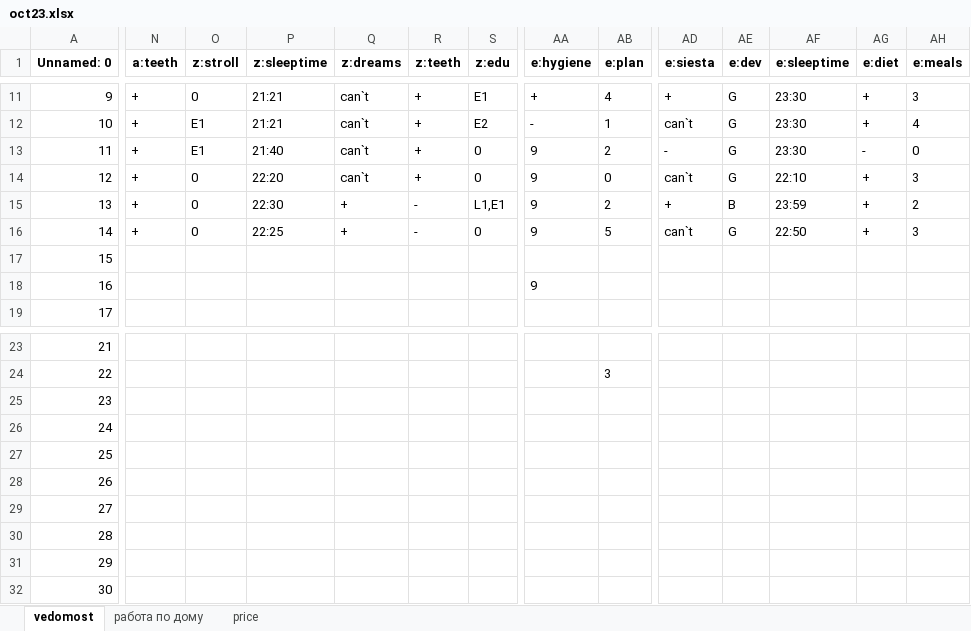
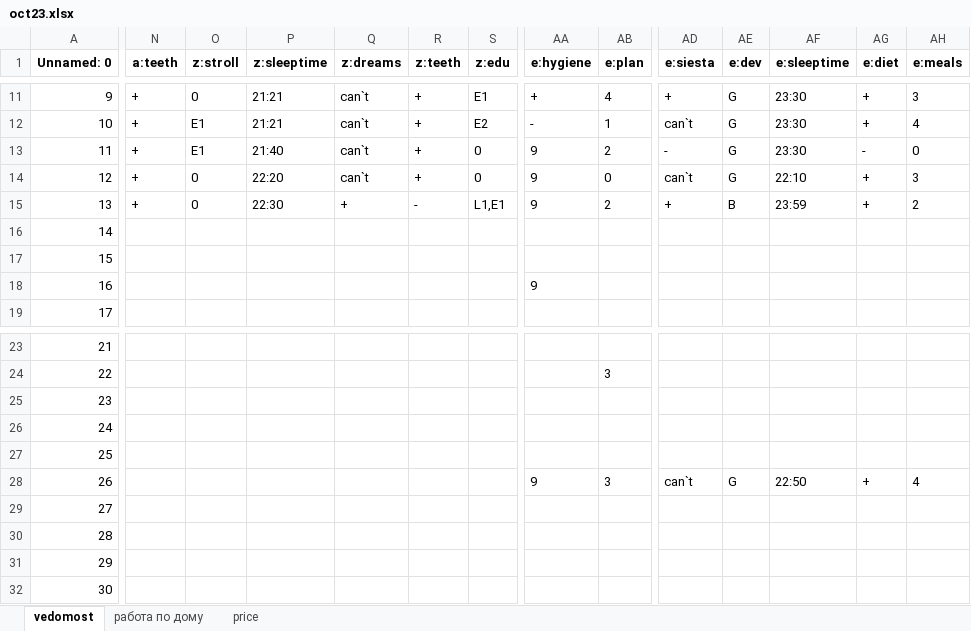
Before and after one commit to EgorVjalkov/study_to_live, an Excel workbook: months/oct23/oct23.xlsx, sheet vedomost, drawn as a sheet; only a part is shown, gaps mark what is left out; values as stored, in another font and other column widths than the file's, no borders; the diff covers the shown part only; the diff names each change by its address in the sheet, - before the commit and + after, or states it on an @@ line.

```diff
--- a/months/oct23/oct23.xlsx (sheet vedomost)
+++ b/months/oct23/oct23.xlsx (sheet vedomost)
-N16 (a:teeth): +
+N16 (a:teeth): (empty)
-O16 (z:stroll): 0
+O16 (z:stroll): (empty)
-P16 (z:sleeptime): 22:25
+P16 (z:sleeptime): (empty)
-Q16 (z:dreams): +
+Q16 (z:dreams): (empty)
-R16 (z:teeth): -
+R16 (z:teeth): (empty)
-S16 (z:edu): 0
+S16 (z:edu): (empty)
-AA16 (e:hygiene): 9
+AA16 (e:hygiene): (empty)
-AB16 (e:plan): 5
+AB16 (e:plan): (empty)
-AD16 (e:siesta): can`t
+AD16 (e:siesta): (empty)
-AE16 (e:dev): G
+AE16 (e:dev): (empty)
-AF16 (e:sleeptime): 22:50
+AF16 (e:sleeptime): (empty)
-AG16 (e:diet): +
+AG16 (e:diet): (empty)
-AH16 (e:meals): 3
+AH16 (e:meals): (empty)
-AA28 (e:hygiene): (empty)
+AA28 (e:hygiene): 9
-AB28 (e:plan): (empty)
+AB28 (e:plan): 3
-AD28 (e:siesta): (empty)
+AD28 (e:siesta): can`t
-AE28 (e:dev): (empty)
+AE28 (e:dev): G
-AF28 (e:sleeptime): (empty)
+AF28 (e:sleeptime): 22:50
-AG28 (e:diet): (empty)
+AG28 (e:diet): +
-AH28 (e:meals): (empty)
+AH28 (e:meals): 4
```
Also changed, not shown: 12 edited cells elsewhere in this sheet, sheet работа по дому, sheet price, 4 other files.
